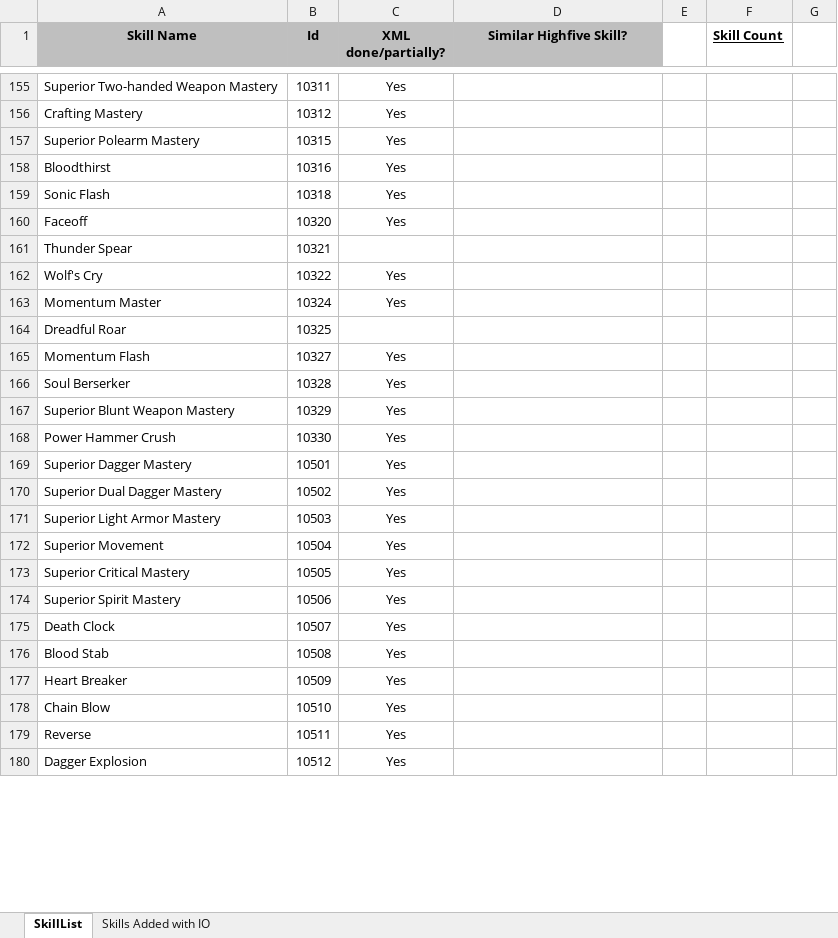
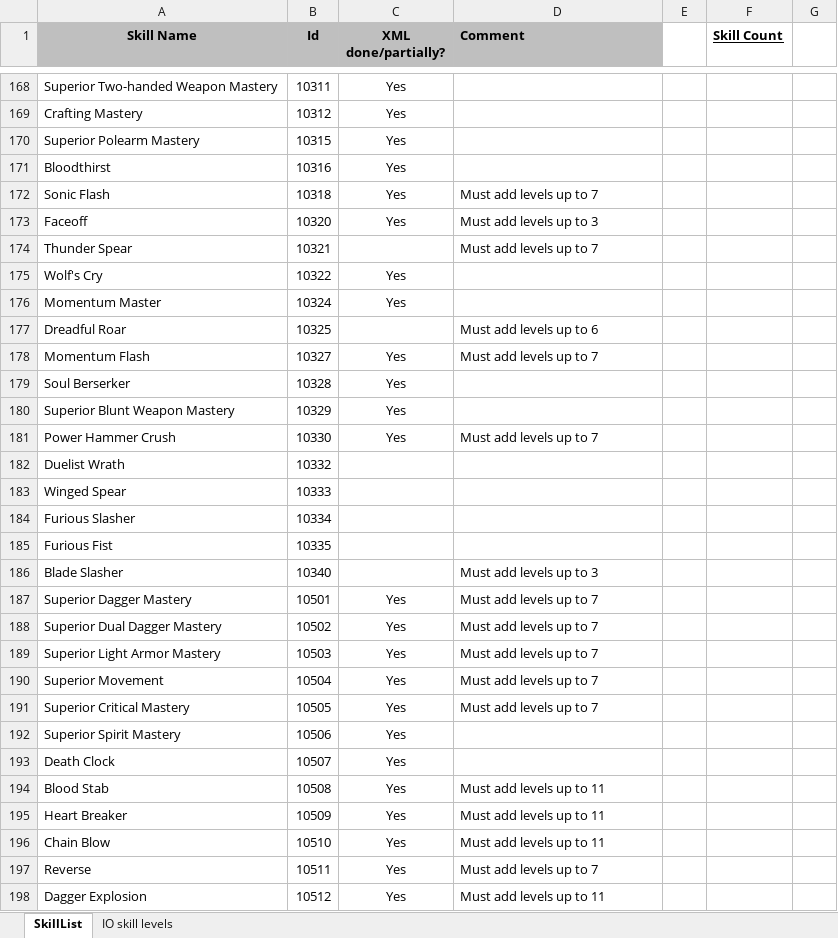
Before and after one commit to Enryu99/L2jMobius-01-11, an Excel workbook: trunk/dist/game/data/stats/skills/TODO.xlsx, sheet SkillList, drawn as a sheet; only a part is shown, gaps mark what is left out; values as stored, in another font and other column widths than the file's, no borders; addresses are those after the commit; the diff covers the shown part only; the diff names each change by its address in the sheet, - before the commit and + after, or states it on an @@ line.

Commit message:
Updated skill TODO.xlsx with IO skill level changes.

```diff
--- a/trunk/dist/game/data/stats/skills/TODO.xlsx (sheet SkillList)
+++ b/trunk/dist/game/data/stats/skills/TODO.xlsx (sheet SkillList)
-sheet tab: Skills Added with IO
+sheet tab: IO skill levels
-D1: Similar Highfive Skill?
+D1: Comment
-D1 alignment: center
+D1 alignment: left
-D172 (Comment): (empty)
+D172 (Comment): Must add levels up to 7
-D173 (Comment): (empty)
+D173 (Comment): Must add levels up to 3
-D174 (Comment): (empty)
+D174 (Comment): Must add levels up to 7
-D177 (Comment): (empty)
+D177 (Comment): Must add levels up to 6
-D178 (Comment): (empty)
+D178 (Comment): Must add levels up to 7
-D181 (Comment): (empty)
+D181 (Comment): Must add levels up to 7
+row 182: Duelist Wrath | 10332
+row 183: Winged Spear | 10333
+row 184: Furious Slasher | 10334
+row 185: Furious Fist | 10335
+row 186: Blade Slasher | 10340 |  | Must add levels up to 3
-D187:D191 (Comment): (empty)
+D187:D191 (Comment): Must add levels up to 7
-D194:D196 (Comment): (empty)
+D194:D196 (Comment): Must add levels up to 11
-D197 (Comment): (empty)
+D197 (Comment): Must add levels up to 7
-D198 (Comment): (empty)
+D198 (Comment): Must add levels up to 11
```
Also changed, not shown: 84 added rows and 178 edited cells elsewhere in this sheet, sheet IO skill levels.
